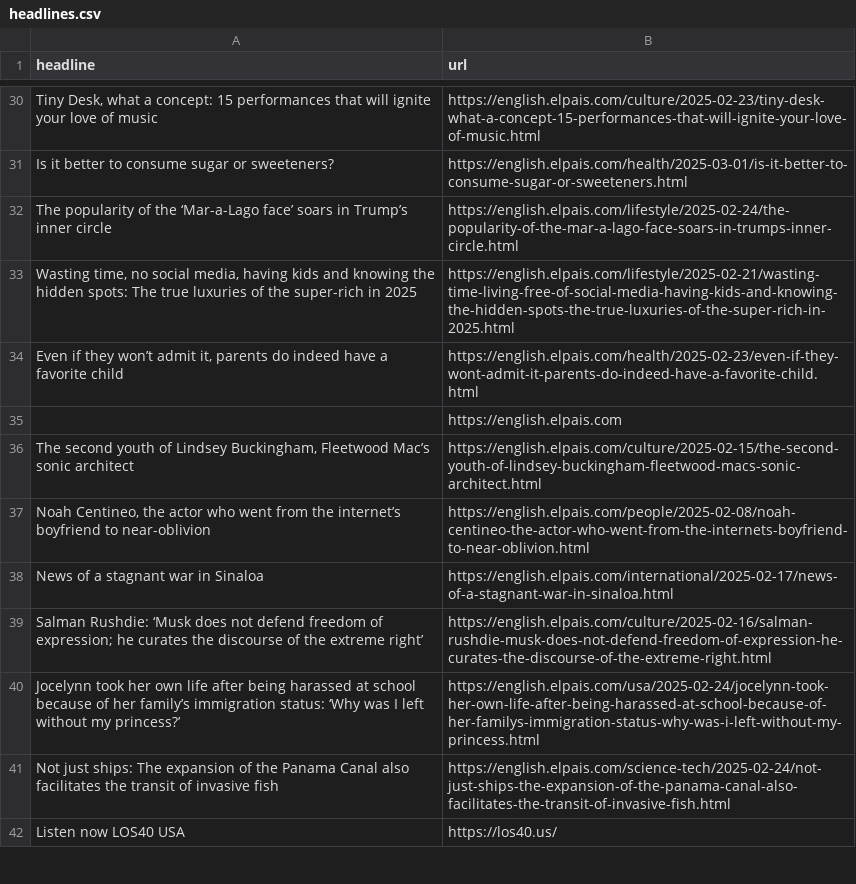
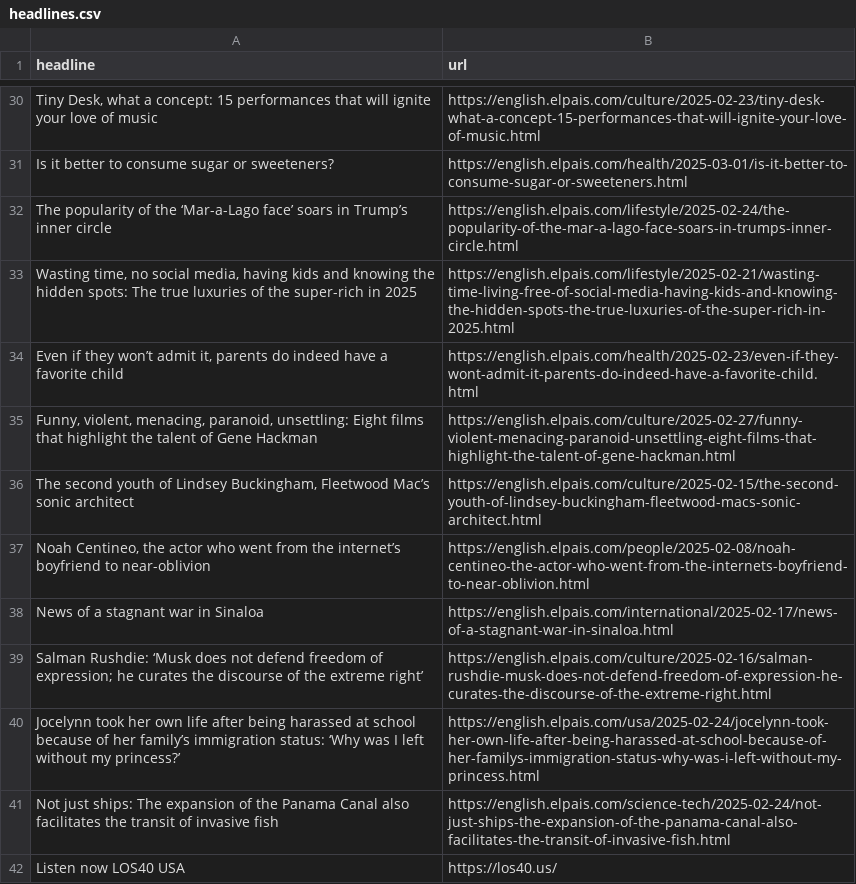
Before and after one commit to adiel3/el-pais-autoscraper, a CSV file: headlines.csv, drawn as a sheet; only a part is shown, gaps mark what is left out.

```diff
--- a/headlines.csv
+++ b/headlines.csv
@@ -34,3 +34,3 @@ The popularity of the ‘Mar-a-Lago face’ soars in Trump’s inner circle,http
 "Even if they won’t admit it, parents do indeed have a favorite child ",https://english.elpais.com/health/2025-02-23/even-if-they-wont-admit-it-parents-do-indeed-have-a-favorite-child.html
-,https://english.elpais.com
+"Funny, violent, menacing, paranoid, unsettling: Eight films that highlight the talent of Gene Hackman",https://english.elpais.com/culture/2025-02-27/funny-violent-menacing-paranoid-unsettling-eight-films-that-highlight-the-talent-of-gene-hackman.html
 "The second youth of Lindsey Buckingham, Fleetwood Mac’s sonic architect",https://english.elpais.com/culture/2025-02-15/the-second-youth-of-lindsey-buckingham-fleetwood-macs-sonic-architect.html
```
